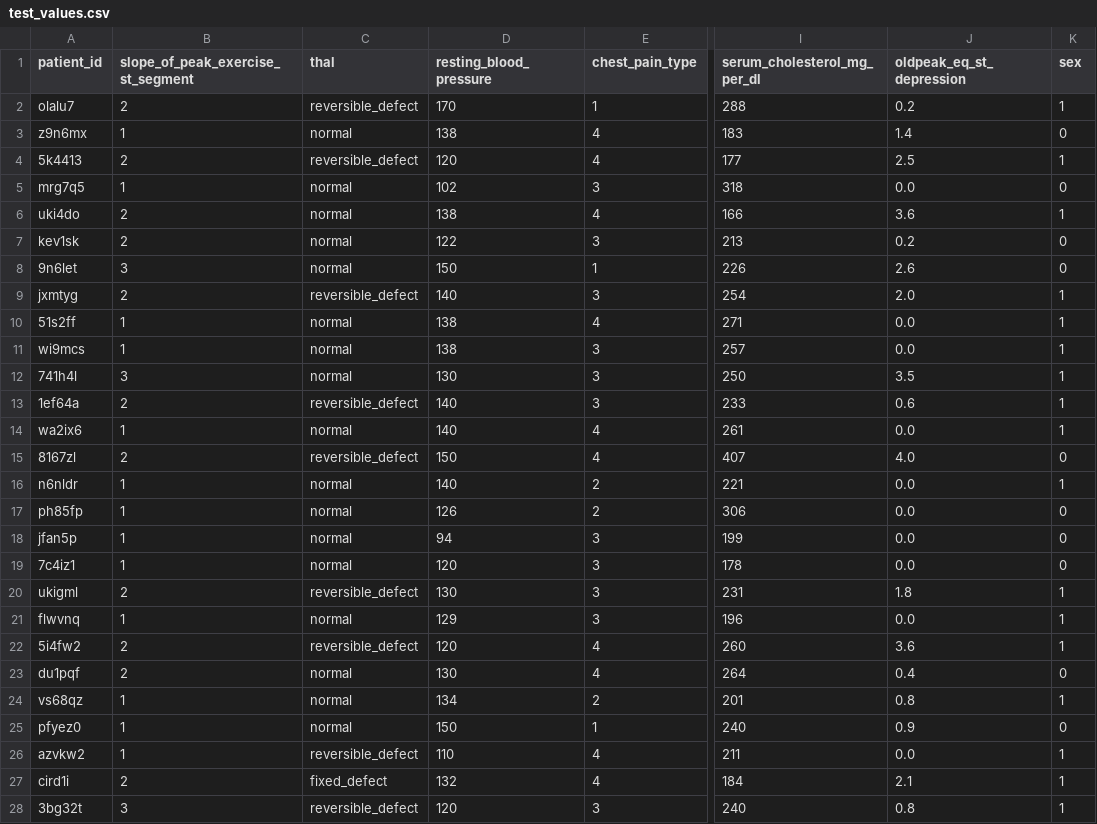
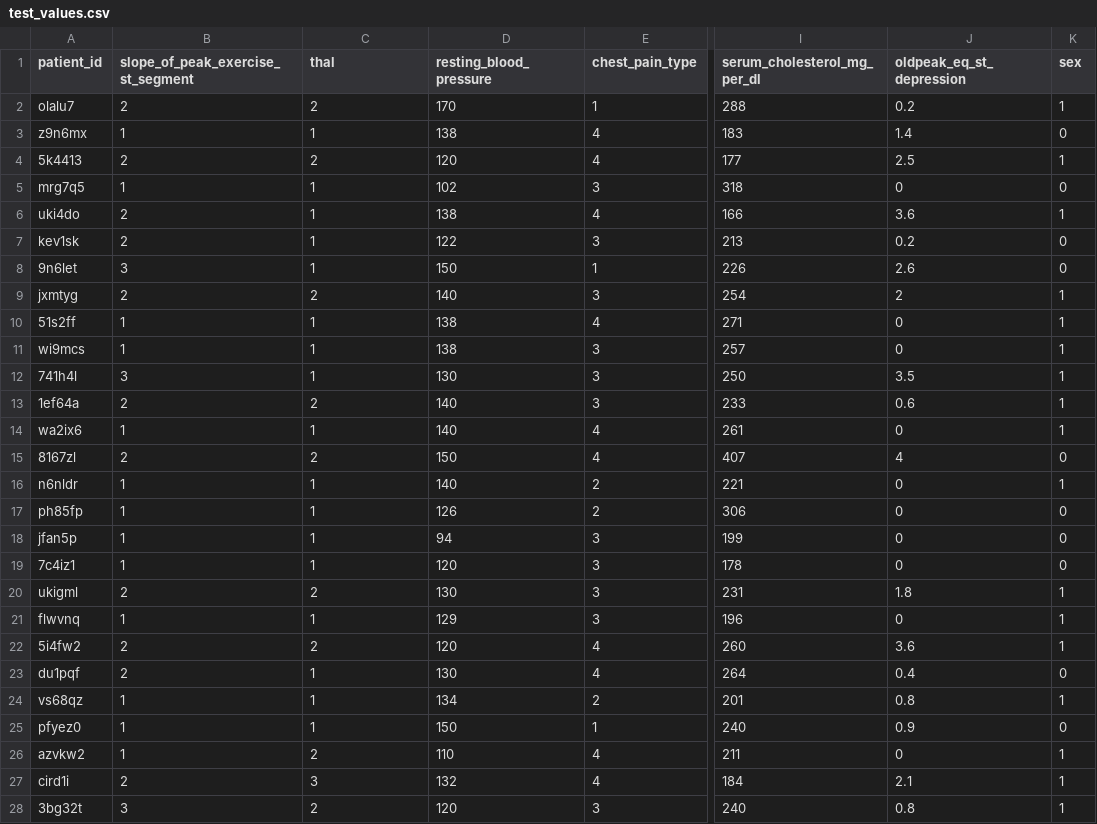
Before and after one commit to vivekkhimani/MachineLearningPractice-Algorithms, a CSV file: HeartDiseaseClassificationProblem/test_values.csv, drawn as a sheet; only a part is shown, gaps mark what is left out; the diff covers the shown part only; the diff names each change by its address in the sheet, - before the commit and + after, or states it on an @@ line.

Commit message:
last modifications for output data... ipynb coming up

```diff
--- a/HeartDiseaseClassificationProblem/test_values.csv
+++ b/HeartDiseaseClassificationProblem/test_values.csv
-C2 (thal): reversible_defect
+C2 (thal): 2
-C3 (thal): normal
+C3 (thal): 1
-C4 (thal): reversible_defect
+C4 (thal): 2
-C5:C8 (thal): normal
+C5:C8 (thal): 1
-J5 (oldpeak_eq_st_depression): 0.0
+J5 (oldpeak_eq_st_depression): 0
-C9 (thal): reversible_defect
+C9 (thal): 2
-J9 (oldpeak_eq_st_depression): 2.0
+J9 (oldpeak_eq_st_depression): 2
-C10:C12 (thal): normal
+C10:C12 (thal): 1
-J10:J11 (oldpeak_eq_st_depression): 0.0
+J10:J11 (oldpeak_eq_st_depression): 0
-C13 (thal): reversible_defect
+C13 (thal): 2
-C14 (thal): normal
+C14 (thal): 1
-J14 (oldpeak_eq_st_depression): 0.0
+J14 (oldpeak_eq_st_depression): 0
-C15 (thal): reversible_defect
+C15 (thal): 2
-J15 (oldpeak_eq_st_depression): 4.0
+J15 (oldpeak_eq_st_depression): 4
-C16:C19 (thal): normal
+C16:C19 (thal): 1
-J16:J19 (oldpeak_eq_st_depression): 0.0
+J16:J19 (oldpeak_eq_st_depression): 0
-C20 (thal): reversible_defect
+C20 (thal): 2
-C21 (thal): normal
+C21 (thal): 1
-J21 (oldpeak_eq_st_depression): 0.0
+J21 (oldpeak_eq_st_depression): 0
-C22 (thal): reversible_defect
+C22 (thal): 2
-C23:C25 (thal): normal
+C23:C25 (thal): 1
-C26 (thal): reversible_defect
+C26 (thal): 2
-J26 (oldpeak_eq_st_depression): 0.0
+J26 (oldpeak_eq_st_depression): 0
-C27 (thal): fixed_defect
+C27 (thal): 3
-C28 (thal): reversible_defect
+C28 (thal): 2
```
Also changed, not shown: 92 edited cells elsewhere in this file, 2 other files.
